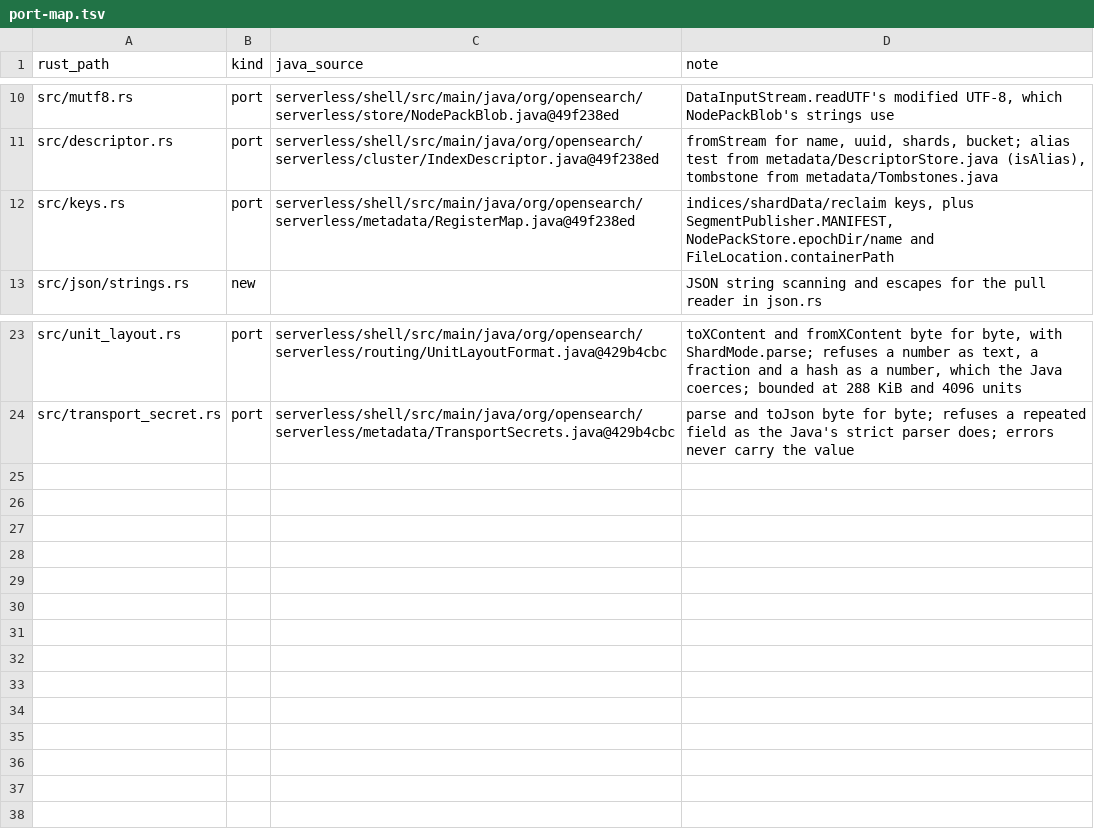
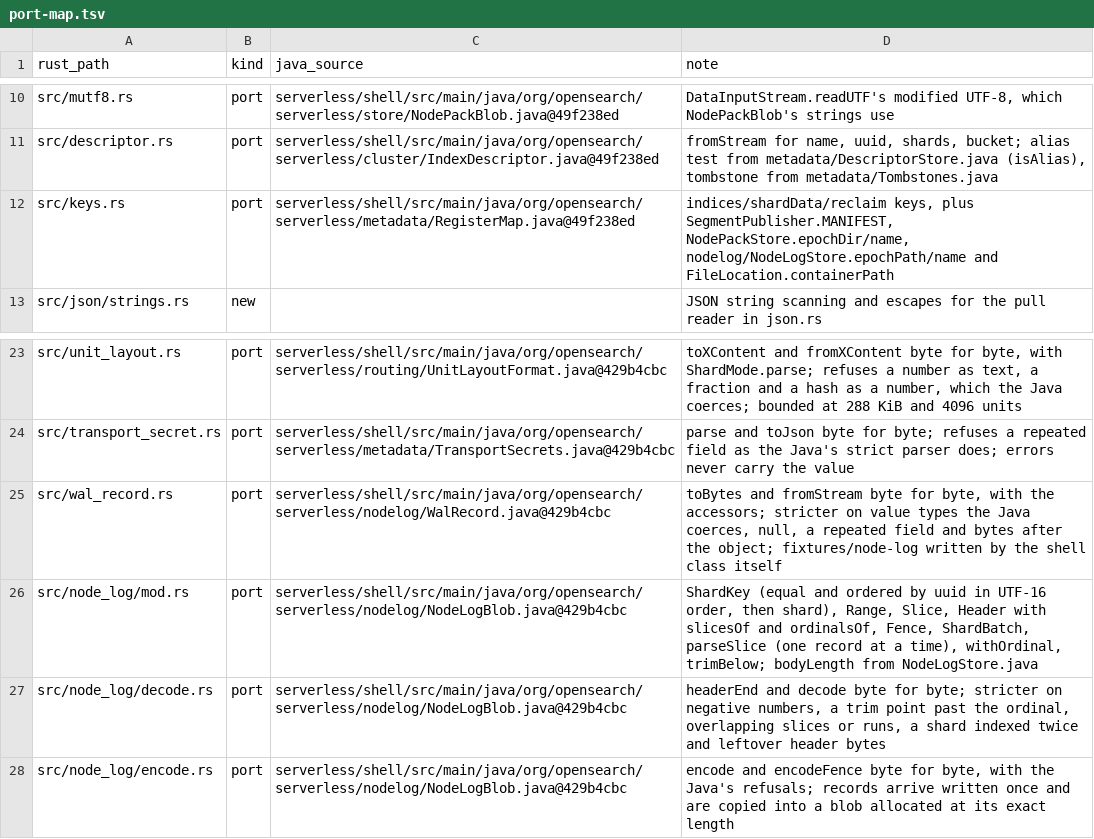
Before and after one commit to huyz0/opensearch-serverless, a TSV file: crates/format/port-map.tsv, drawn as a sheet; only a part is shown, gaps mark what is left out.

Commit message:
feat(format): node write-log records and blobs, byte for byte as the shell writes them (#59)
WalRecord and the node-log blob (records of every shard on a node in
one window, the running index, fences), ported from the shell's
WalRecord and NodeLogBlob with their slot keys. Records are written
once and copied into a blob allocated at its exact length. Headers are
read as long as the Java's int allows, in linear time, sharing each
index name. Recorded fixtures come from the shell's own classes on the
fork's x-content.

Spec: docs/specs/node-log-format/SPEC.md

```diff
--- a/crates/format/port-map.tsv
+++ b/crates/format/port-map.tsv
@@ -11,3 +11,3 @@ src/mutf8.rs	port	serverless/shell/src/main/java/org/opensearch/serverless/store
 src/descriptor.rs	port	serverless/shell/src/main/java/org/opensearch/serverless/cluster/IndexDescriptor.java@49f238ed	fromStream for name, uuid, shards, bucket; alias test from metadata/DescriptorStore.java (isAlias), tombstone from metadata/Tombstones.java
-src/keys.rs	port	serverless/shell/src/main/java/org/opensearch/serverless/metadata/RegisterMap.java@49f238ed	indices/shardData/reclaim keys, plus SegmentPublisher.MANIFEST, NodePackStore.epochDir/name and FileLocation.containerPath
+src/keys.rs	port	serverless/shell/src/main/java/org/opensearch/serverless/metadata/RegisterMap.java@49f238ed	indices/shardData/reclaim keys, plus SegmentPublisher.MANIFEST, NodePackStore.epochDir/name, nodelog/NodeLogStore.epochPath/name and FileLocation.containerPath
 src/json/strings.rs	new		JSON string scanning and escapes for the pull reader in json.rs
@@ -24 +24,5 @@ src/unit_layout.rs	port	serverless/shell/src/main/java/org/opensearch/serverless
 src/transport_secret.rs	port	serverless/shell/src/main/java/org/opensearch/serverless/metadata/TransportSecrets.java@429b4cbc	parse and toJson byte for byte; refuses a repeated field as the Java's strict parser does; errors never carry the value
+src/wal_record.rs	port	serverless/shell/src/main/java/org/opensearch/serverless/nodelog/WalRecord.java@429b4cbc	toBytes and fromStream byte for byte, with the accessors; stricter on value types the Java coerces, null, a repeated field and bytes after the object; fixtures/node-log written by the shell class itself
+src/node_log/mod.rs	port	serverless/shell/src/main/java/org/opensearch/serverless/nodelog/NodeLogBlob.java@429b4cbc	ShardKey (equal and ordered by uuid in UTF-16 order, then shard), Range, Slice, Header with slicesOf and ordinalsOf, Fence, ShardBatch, parseSlice (one record at a time), withOrdinal, trimBelow; bodyLength from NodeLogStore.java
+src/node_log/decode.rs	port	serverless/shell/src/main/java/org/opensearch/serverless/nodelog/NodeLogBlob.java@429b4cbc	headerEnd and decode byte for byte; stricter on negative numbers, a trim point past the ordinal, overlapping slices or runs, a shard indexed twice and leftover header bytes
+src/node_log/encode.rs	port	serverless/shell/src/main/java/org/opensearch/serverless/nodelog/NodeLogBlob.java@429b4cbc	encode and encodeFence byte for byte, with the Java's refusals; records arrive written once and are copied into a blob allocated at its exact length
```
Also changed, not shown: 27 other files.
